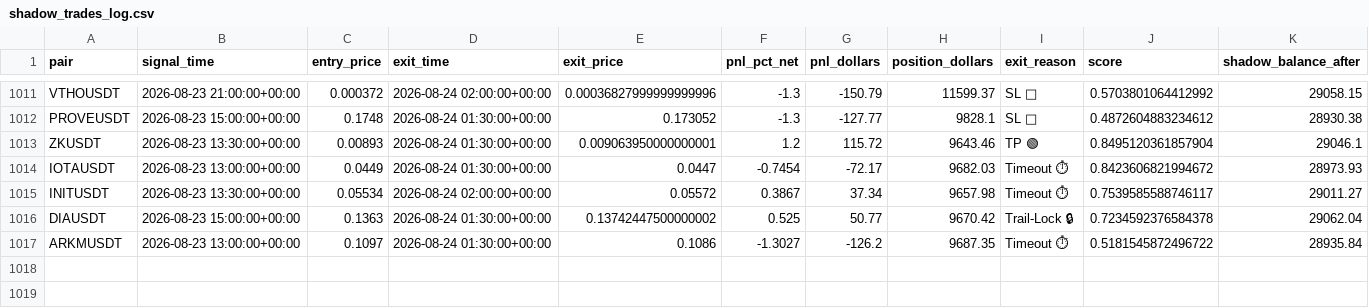
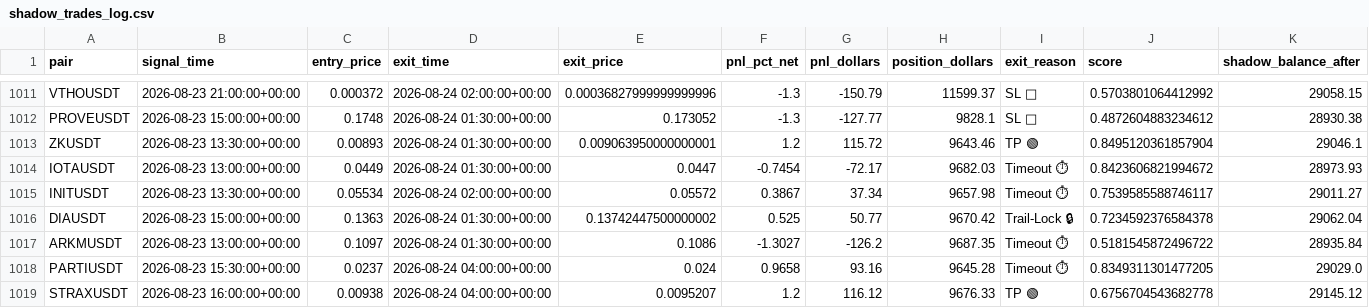
Before and after one commit to tlal1000666-ux/scalpingtalalbot, a CSV file: shadow_trades_log.csv, drawn as a sheet; only a part is shown, gaps mark what is left out; the diff names each change by its address in the sheet, - before the commit and + after, or states it on an @@ line.

```diff
--- a/shadow_trades_log.csv
+++ b/shadow_trades_log.csv
+row 1018: PARTIUSDT | 2026-08-23 15:30:00+00:00 | 0.0237 | 2026-08-24 04:00:00+00:00 | 0.024 | 0.9658 | 93.16 | 9645.28 | Timeout ⏱ | 0.8349311301477205 | 29029.0
+row 1019: STRAXUSDT | 2026-08-23 16:00:00+00:00 | 0.00938 | 2026-08-24 04:00:00+00:00 | 0.0095207 | 1.2 | 116.12 | 9676.33 | TP 🟢 | 0.6756704543682778 | 29145.12
```
Also changed, not shown: trades_log.csv, 1 other file.
